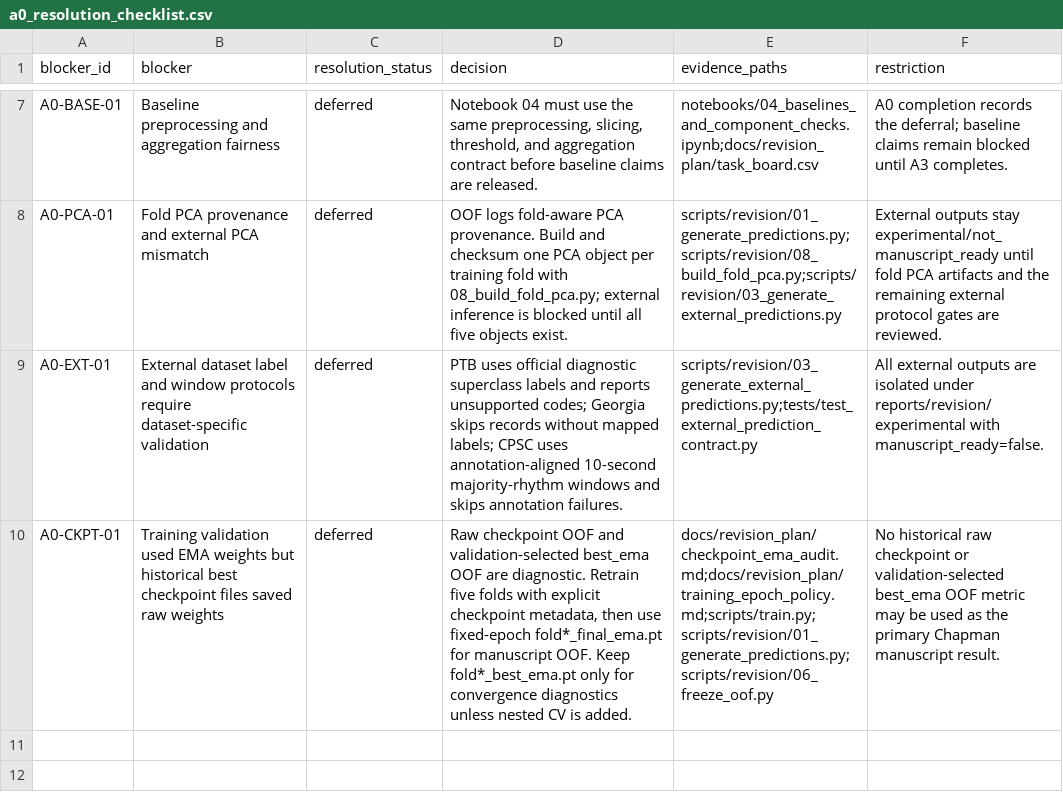
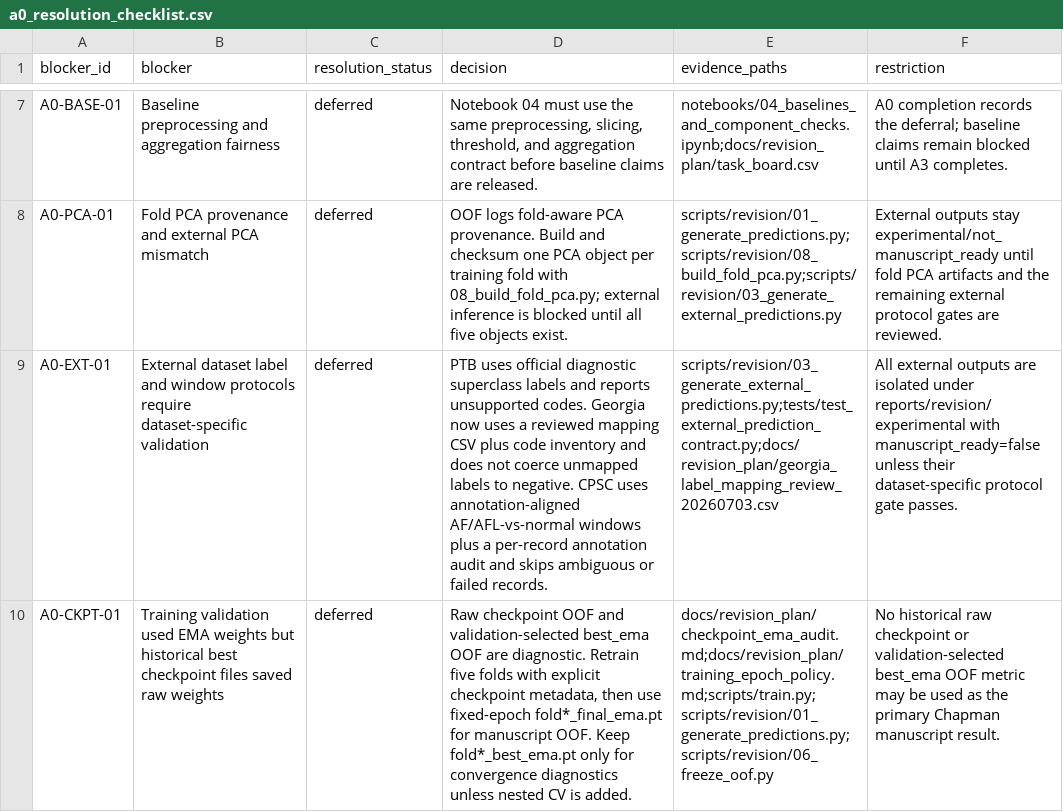
Before and after one commit to BrianNguyen29/ECG-RAMBA, a CSV file: docs/revision_plan/a0_resolution_checklist.csv, drawn as a sheet; only a part is shown, gaps mark what is left out; the diff names each change by its address in the sheet, - before the commit and + after, or states it on an @@ line.

```diff
--- a/docs/revision_plan/a0_resolution_checklist.csv
+++ b/docs/revision_plan/a0_resolution_checklist.csv
-D9 (decision): …reports unsupported codes; Georgia skips records without mapped labels; CPSC uses annotation-aligned 10-second majority-rhythm windows and skips annotation failures.
+D9 (decision): …reports unsupported codes. Georgia now uses a reviewed mapping CSV plus code inventory and does not coerce unmapped labels to negative. CPSC uses annotation-aligned AF/AFL-vs-normal windows plus a per-record annotation audit and skips ambiguous or failed records.
-E9 (evidence_paths): scripts/revision/03_generate_external_predictions.py;tests/test_external_prediction_contract.py
+E9 (evidence_paths): scripts/revision/03_generate_external_predictions.py;tests/test_external_prediction_contract.py;docs/revision_plan/georgia_label_mapping_review_20260703.csv
-F9 (restriction): …reports/revision/experimental with manuscript_ready=false.
+F9 (restriction): …reports/revision/experimental with manuscript_ready=false unless their dataset-specific protocol gate passes.
```
Also changed, not shown: docs/revision_plan/experiment_registry.csv, docs/revision_plan/task_board.csv, 54 other files.
